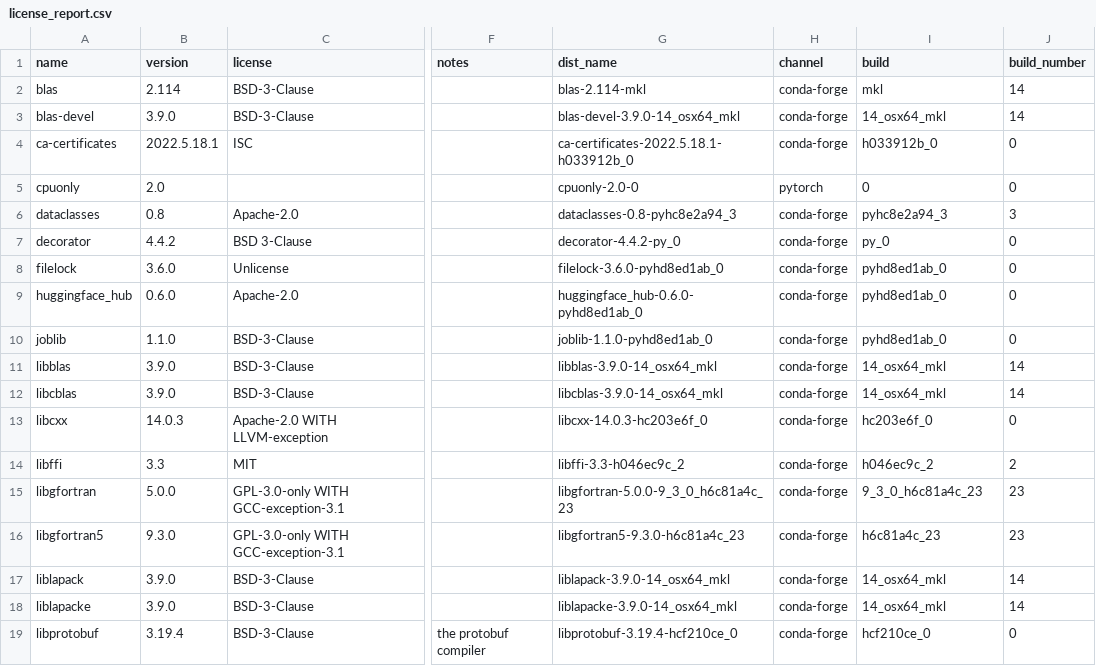
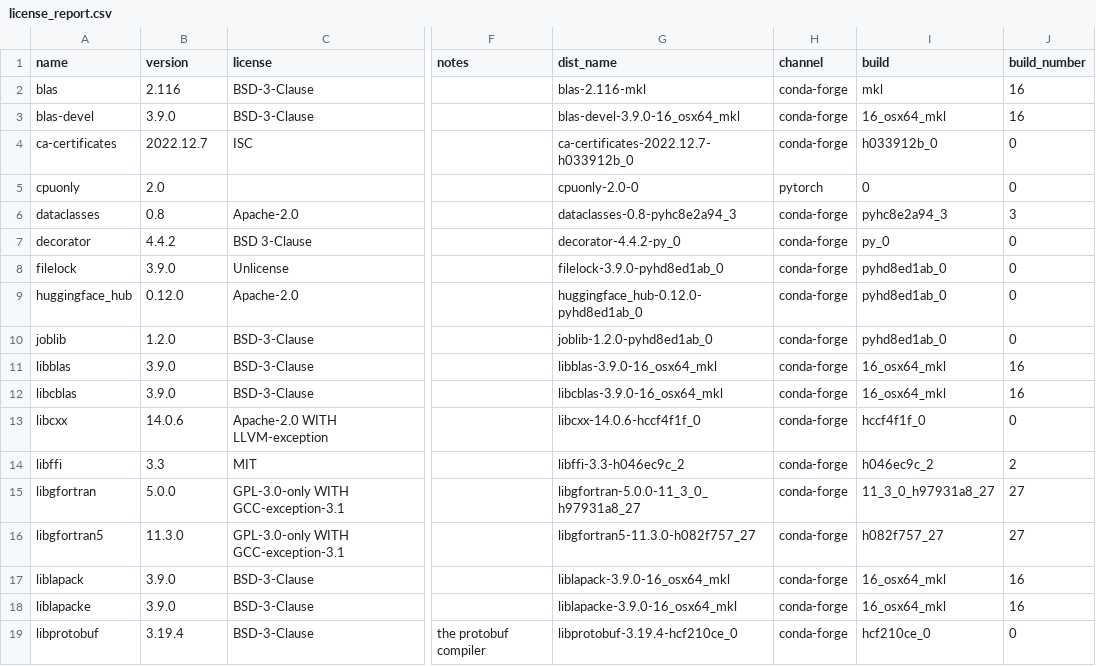
Before and after one commit to splunk/Splunk-python-for-scientific-computing, a CSV file: darwin_x86_64/license_report.csv, drawn as a sheet; only a part is shown, gaps mark what is left out; the diff covers the shown part only; the diff names each change by its address in the sheet, - before the commit and + after, or states it on an @@ line.

```diff
--- a/darwin_x86_64/license_report.csv
+++ b/darwin_x86_64/license_report.csv
-B2 (version): 2.114
+B2 (version): 2.116
-G2 (dist_name): blas-2.114-mkl
+G2 (dist_name): blas-2.116-mkl
-J2:J3 (build_number): 14
+J2:J3 (build_number): 16
-G3 (dist_name): blas-devel-3.9.0-14_osx64_mkl
+G3 (dist_name): blas-devel-3.9.0-16_osx64_mkl
-I3 (build): 14_osx64_mkl
+I3 (build): 16_osx64_mkl
-B4 (version): 2022.5.18.1
+B4 (version): 2022.12.7
-G4 (dist_name): ca-certificates-2022.5.18.1-h033912b_0
+G4 (dist_name): ca-certificates-2022.12.7-h033912b_0
-B8 (version): 3.6.0
+B8 (version): 3.9.0
-G8 (dist_name): filelock-3.6.0-pyhd8ed1ab_0
+G8 (dist_name): filelock-3.9.0-pyhd8ed1ab_0
-B9 (version): 0.6.0
+B9 (version): 0.12.0
-G9 (dist_name): huggingface_hub-0.6.0-pyhd8ed1ab_0
+G9 (dist_name): huggingface_hub-0.12.0-pyhd8ed1ab_0
-B10 (version): 1.1.0
+B10 (version): 1.2.0
-G10 (dist_name): joblib-1.1.0-pyhd8ed1ab_0
+G10 (dist_name): joblib-1.2.0-pyhd8ed1ab_0
-G11 (dist_name): libblas-3.9.0-14_osx64_mkl
+G11 (dist_name): libblas-3.9.0-16_osx64_mkl
-I11:I12 (build): 14_osx64_mkl
+I11:I12 (build): 16_osx64_mkl
-J11:J12 (build_number): 14
+J11:J12 (build_number): 16
-G12 (dist_name): libcblas-3.9.0-14_osx64_mkl
+G12 (dist_name): libcblas-3.9.0-16_osx64_mkl
-B13 (version): 14.0.3
+B13 (version): 14.0.6
-G13 (dist_name): libcxx-14.0.3-hc203e6f_0
+G13 (dist_name): libcxx-14.0.6-hccf4f1f_0
-I13 (build): hc203e6f_0
+I13 (build): hccf4f1f_0
-G15 (dist_name): libgfortran-5.0.0-9_3_0_h6c81a4c_23
+G15 (dist_name): libgfortran-5.0.0-11_3_0_h97931a8_27
-I15 (build): 9_3_0_h6c81a4c_23
+I15 (build): 11_3_0_h97931a8_27
-J15:J16 (build_number): 23
+J15:J16 (build_number): 27
-B16 (version): 9.3.0
+B16 (version): 11.3.0
-G16 (dist_name): libgfortran5-9.3.0-h6c81a4c_23
+G16 (dist_name): libgfortran5-11.3.0-h082f757_27
-I16 (build): h6c81a4c_23
+I16 (build): h082f757_27
-G17 (dist_name): liblapack-3.9.0-14_osx64_mkl
+G17 (dist_name): liblapack-3.9.0-16_osx64_mkl
-I17:I18 (build): 14_osx64_mkl
+I17:I18 (build): 16_osx64_mkl
-J17:J18 (build_number): 14
+J17:J18 (build_number): 16
-G18 (dist_name): liblapacke-3.9.0-14_osx64_mkl
+G18 (dist_name): liblapacke-3.9.0-16_osx64_mkl
```
Also changed, not shown: 1 added row, 1 removed row and 70 edited cells elsewhere in this file, darwin_arm64/license_report.csv, linux_x86_64/license_report.csv, 43 other files.
